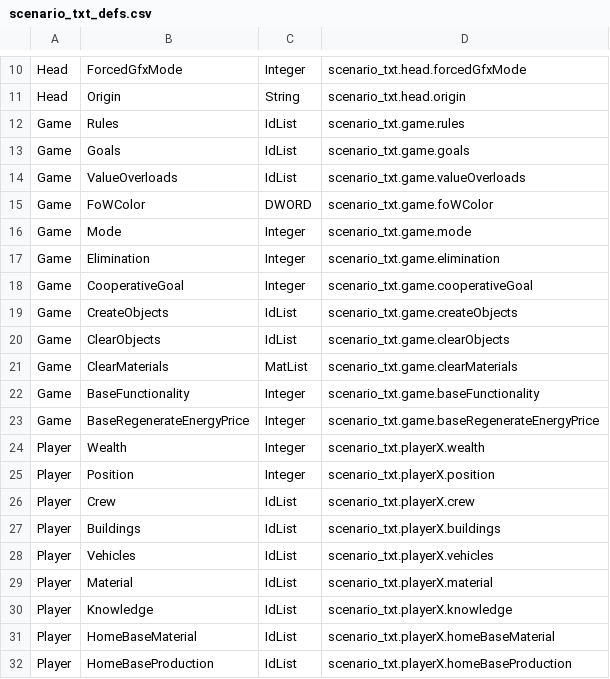
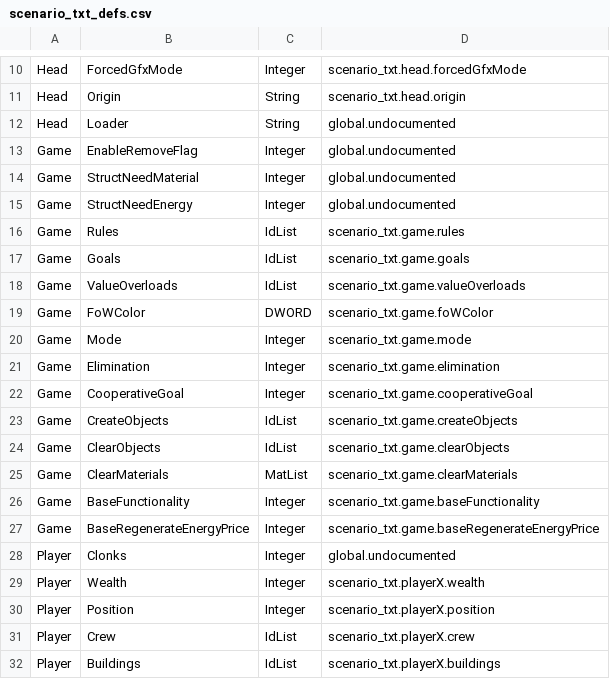
Before and after one commit to fmilke/legacy-clonk-ls, a CSV file: server/src/lsp/scenario_txt_handler/scenario_txt_defs.csv, drawn as a sheet; only a part is shown, gaps mark what is left out; the shorter side is filled out with more unchanged rows.

Commit message:
Added some missing entries for defcore and scenario.txt; Added highlighting for ValueType:Id

```diff
--- a/server/src/lsp/scenario_txt_handler/scenario_txt_defs.csv
+++ b/server/src/lsp/scenario_txt_handler/scenario_txt_defs.csv
@@ -11,2 +11,6 @@ Head|ForcedGfxMode|Integer|scenario_txt.head.forcedGfxMode
 Head|Origin|String|scenario_txt.head.origin
+Head|Loader|String|global.undocumented
+Game|EnableRemoveFlag|Integer|global.undocumented
+Game|StructNeedMaterial|Integer|global.undocumented
+Game|StructNeedEnergy|Integer|global.undocumented
 Game|Rules|IdList|scenario_txt.game.rules
@@ -23,2 +27,3 @@ Game|BaseFunctionality|Integer|scenario_txt.game.baseFunctionality
 Game|BaseRegenerateEnergyPrice|Integer|scenario_txt.game.baseRegenerateEnergyPrice
+Player|Clonks|Integer|global.undocumented
 Player|Wealth|Integer|scenario_txt.playerX.wealth
```
Also changed, not shown: server/src/lsp/def_core_handler/defs.csv, 7 other files.
